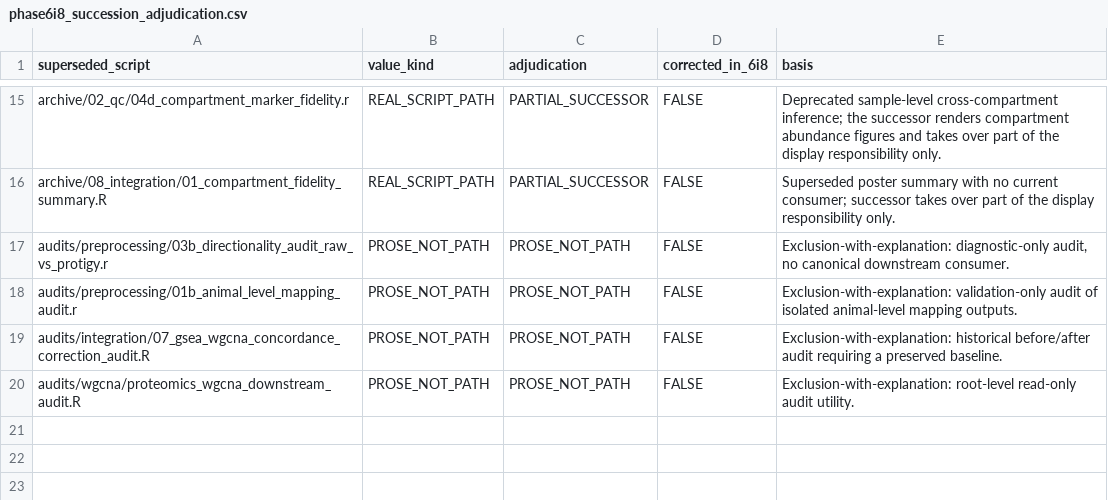
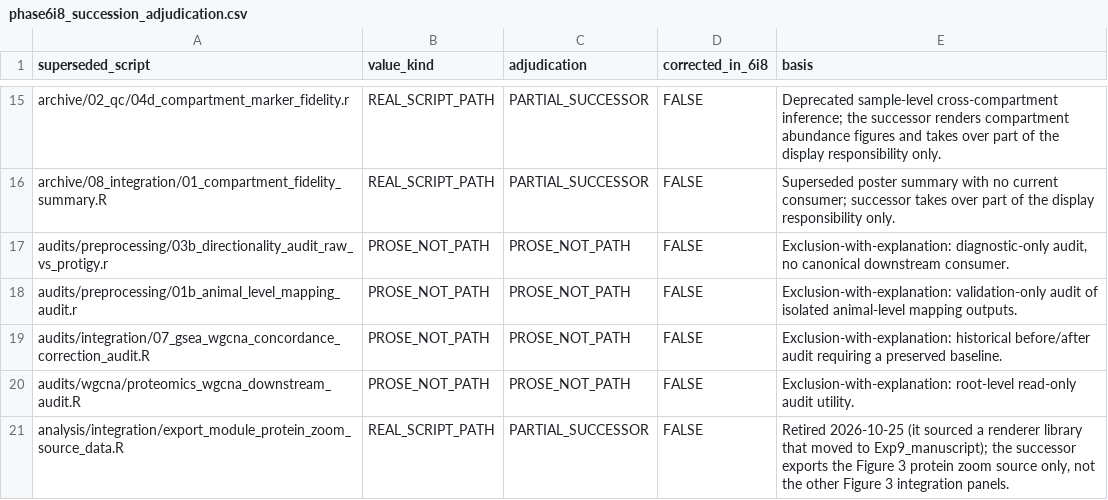
Before and after one commit to topohl/pRoteomics, a CSV file: audits/phase6i8_succession_adjudication.csv, drawn as a sheet; only a part is shown, gaps mark what is left out; the diff names each change by its address in the sheet, - before the commit and + after, or states it on an @@ line.

```diff
--- a/audits/phase6i8_succession_adjudication.csv
+++ b/audits/phase6i8_succession_adjudication.csv
+row 21: analysis/integration/export_module_protein_zoom_source_data.R | REAL_SCRIPT_PATH | PARTIAL_SUCCESSOR | FALSE | Retired 2026-10-25 (it sourced a renderer library that moved to Exp9_manuscript); the successor exports the Figure 3 protein zoom source only, not the other Figure 3 integration panels.
```
Also changed, not shown: audits/phase6g_integration_lifecycle.csv, docs/active_script_io_audit.tsv, 4 other files.
